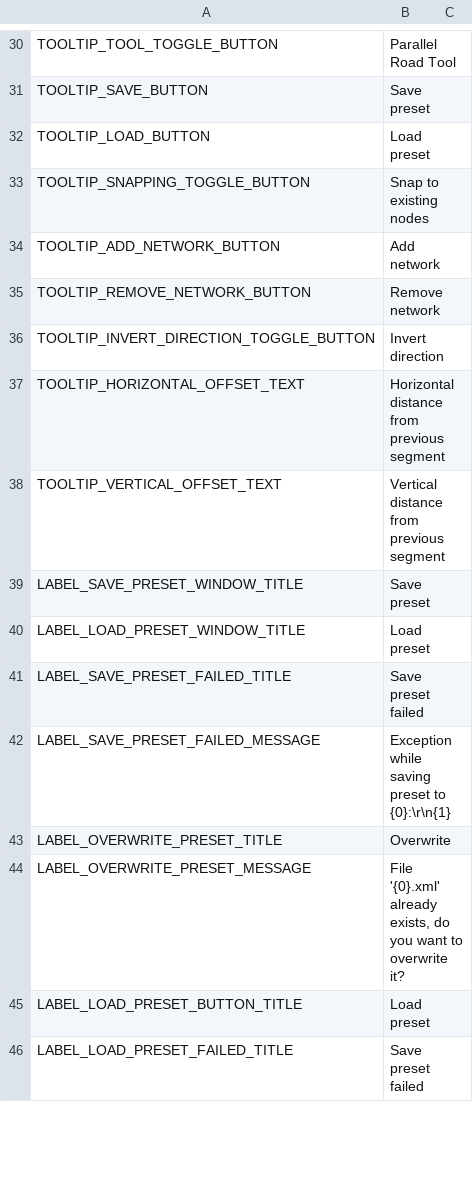
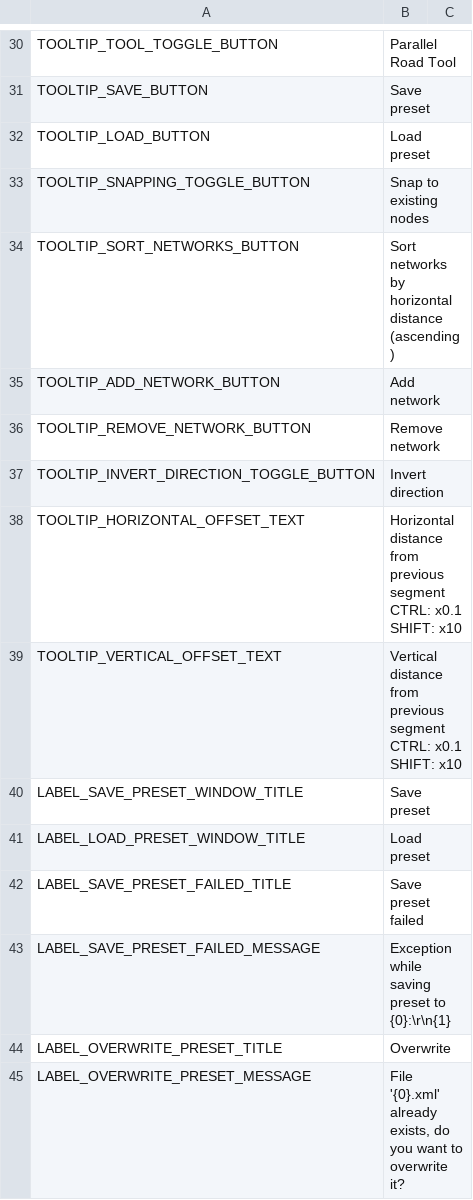
Before and after one commit to ST-Apps/CS-ParallelRoadTool, a CSV file: Translations/en-EN.csv, drawn as a sheet; only a part is shown, gaps mark what is left out; the shorter side is filled out with more unchanged rows; addresses are those after the commit; ↵ is a line break in a cell; the diff names each change by its address in the sheet, - before the commit and + after, or states it on an @@ line.

Commit message:
chore: minor cleanup feat: added sort button for networks feat: removed automatic sort feat: added scrollwheel update for offsets

```diff
--- a/Translations/en-EN.csv
+++ b/Translations/en-EN.csv
+row 34: TOOLTIP_SORT_NETWORKS_BUTTON | Sort networks by horizontal distance (ascending)
-B38: …previous segment
+B38: …previous segment ↵ CTRL: x0.1 ↵ SHIFT: x10
-B39: …previous segment
+B39: …previous segment ↵ CTRL: x0.1 ↵ SHIFT: x10
```
Also changed, not shown: 11 other files.
